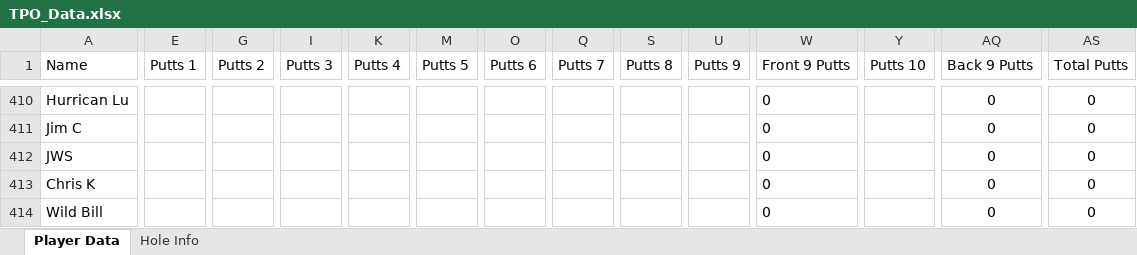
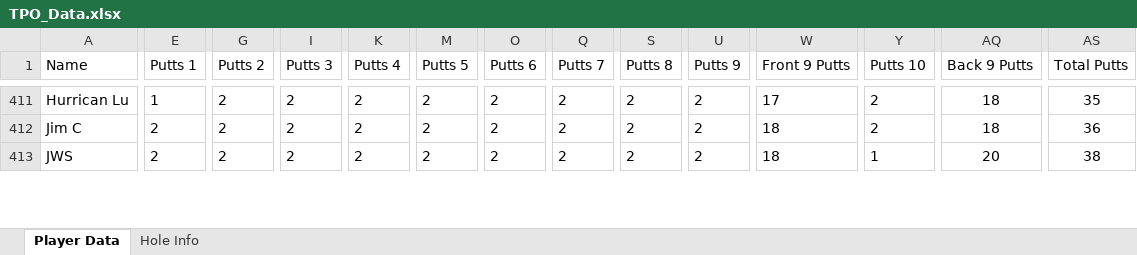
Before and after one commit to griffstone/TPO-Data, an Excel workbook: TPO_Data.xlsx, sheet Player Data, drawn as a sheet; only a part is shown, gaps mark what is left out; values as stored, in another font and other column widths than the file's, no borders; removed rows and columns are numbered as before the commit, all else as after; rows hold the shown columns only; the diff covers the shown part only; the diff names each change by its address in the sheet, - before the commit and + after, or states it on an @@ line.

```diff
--- a/TPO_Data.xlsx (sheet Player Data)
+++ b/TPO_Data.xlsx (sheet Player Data)
-E411 (Putts 1): (empty)
+E411 (Putts 1): 1
-G411:G413 (Putts 2): (empty)
+G411:G413 (Putts 2): 2
-I411:I413 (Putts 3): (empty)
+I411:I413 (Putts 3): 2
-K411:K413 (Putts 4): (empty)
+K411:K413 (Putts 4): 2
-M411:M413 (Putts 5): (empty)
+M411:M413 (Putts 5): 2
-O411:O413 (Putts 6): (empty)
+O411:O413 (Putts 6): 2
-Q411:Q413 (Putts 7): (empty)
+Q411:Q413 (Putts 7): 2
-S411:S413 (Putts 8): (empty)
+S411:S413 (Putts 8): 2
-U411:U413 (Putts 9): (empty)
+U411:U413 (Putts 9): 2
-W411 (Front 9 Putts): 0
+W411 (Front 9 Putts): 17
-Y411:Y412 (Putts 10): (empty)
+Y411:Y412 (Putts 10): 2
-AQ411:AQ412 (Back 9 Putts): 0
+AQ411:AQ412 (Back 9 Putts): 18
-AS411 (Total Putts): 0
+AS411 (Total Putts): 35
-E412:E413 (Putts 1): (empty)
+E412:E413 (Putts 1): 2
-W412:W413 (Front 9 Putts): 0
+W412:W413 (Front 9 Putts): 18
-AS412 (Total Putts): 0
+AS412 (Total Putts): 36
-Y413 (Putts 10): (empty)
+Y413 (Putts 10): 1
-AQ413 (Back 9 Putts): 0
+AQ413 (Back 9 Putts): 20
-AS413 (Total Putts): 0
+AS413 (Total Putts): 38
-row 413: Chris K |  |  |  |  |  |  |  |  |  | 0 |  | 0 | 0
-row 414: Wild Bill |  |  |  |  |  |  |  |  |  | 0 |  | 0 | 0
```
Also changed, not shown: 4 added rows, 3 removed rows, 285 moved rows and 129 edited cells elsewhere in this sheet, formulas that keep their value.
